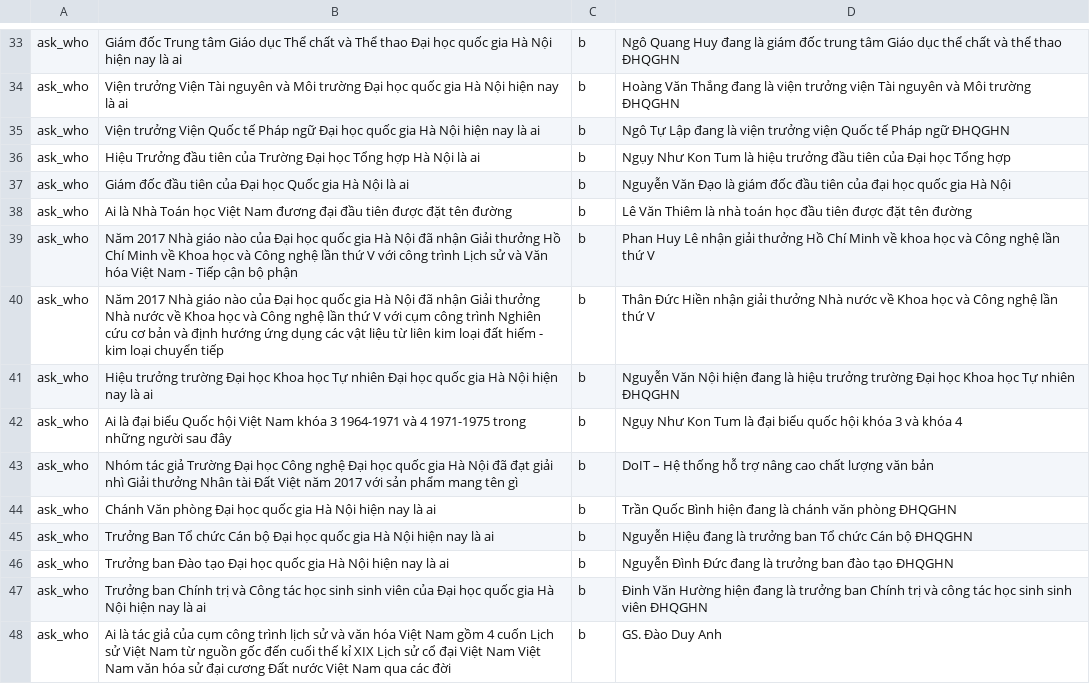
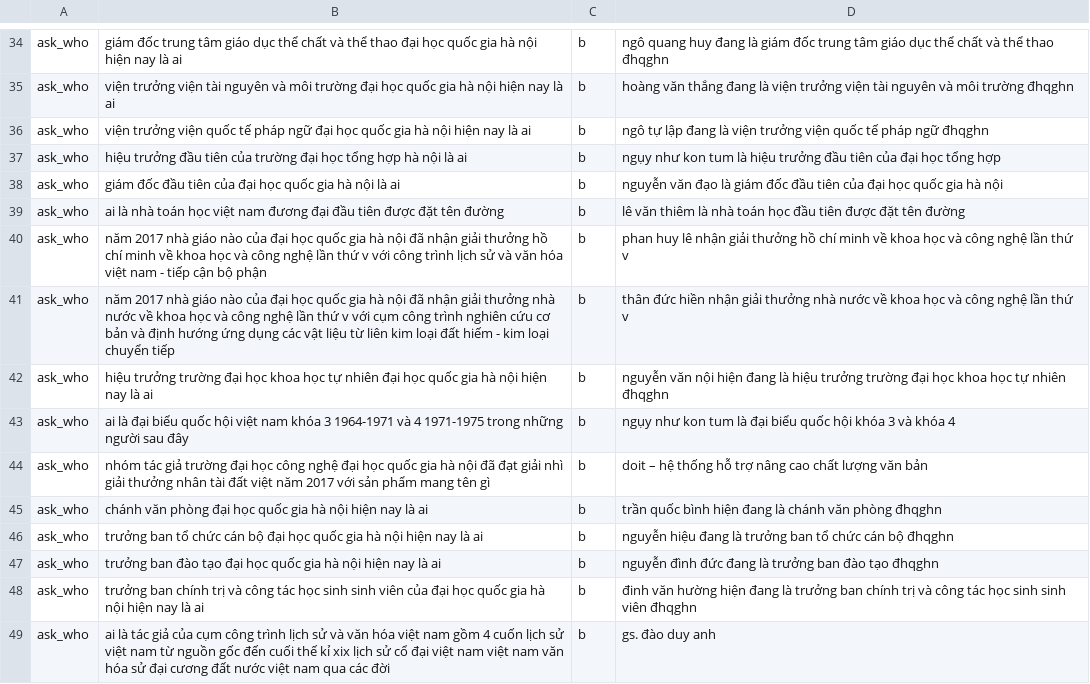
Before and after one commit to trieuhoangan/chu_bot_source, a CSV file: chubot/data/ask_who.csv, drawn as a sheet; only a part is shown, gaps mark what is left out; addresses are those after the commit; the diff covers the shown part only; the diff names each change by its address in the sheet, - before the commit and + after, or states it on an @@ line.

```diff
--- a/chubot/data/ask_who.csv
+++ b/chubot/data/ask_who.csv
-B34: Giám đốc Trung tâm Giáo dục Thể chất và Thể thao Đại học quốc gia Hà Nội hiện nay…
+B34: giám đốc trung tâm giáo dục thể chất và thể thao đại học quốc gia hà nội hiện nay…
-D34: Ngô Quang Huy đang là giám đốc trung tâm Giáo dục thể chất và thể thao ĐHQGHN
+D34: ngô quang huy đang là giám đốc trung tâm giáo dục thể chất và thể thao đhqghn
-B35: Viện trưởng Viện Tài nguyên và Môi trường Đại học quốc gia Hà Nội hiện nay…
+B35: viện trưởng viện tài nguyên và môi trường đại học quốc gia hà nội hiện nay…
-D35: Hoàng Văn Thắng đang là viện trưởng viện Tài nguyên và Môi trường ĐHQGHN
+D35: hoàng văn thắng đang là viện trưởng viện tài nguyên và môi trường đhqghn
-B36: Viện trưởng Viện Quốc tế Pháp ngữ Đại học quốc gia Hà Nội hiện nay…
+B36: viện trưởng viện quốc tế pháp ngữ đại học quốc gia hà nội hiện nay…
-D36: Ngô Tự Lập đang là viện trưởng viện Quốc tế Pháp ngữ ĐHQGHN
+D36: ngô tự lập đang là viện trưởng viện quốc tế pháp ngữ đhqghn
-B37: Hiệu Trưởng đầu tiên của Trường Đại học Tổng hợp Hà Nội là ai
+B37: hiệu trưởng đầu tiên của trường đại học tổng hợp hà nội là ai
-D37: Ngụy Như Kon Tum là hiệu trưởng đầu tiên của Đại học Tổng hợp
+D37: ngụy như kon tum là hiệu trưởng đầu tiên của đại học tổng hợp
-B38: Giám đốc đầu tiên của Đại học Quốc gia Hà Nội là ai
+B38: giám đốc đầu tiên của đại học quốc gia hà nội là ai
-D38: Nguyễn Văn Đạo là giám đốc đầu tiên của đại học quốc gia Hà Nội
+D38: nguyễn văn đạo là giám đốc đầu tiên của đại học quốc gia hà nội
-B39: Ai là Nhà Toán học Việt Nam đương đại…
+B39: ai là nhà toán học việt nam đương đại…
-D39: Lê Văn Thiêm là nhà…
+D39: lê văn thiêm là nhà…
-B40: Năm 2017 Nhà giáo nào của Đại học quốc gia Hà Nội đã nhận Giải thưởng Hồ Chí Minh về Khoa học và Công nghệ lần thứ V với công trình Lịch sử và Văn hóa Việt Nam - Tiếp cận bộ…
+B40: năm 2017 nhà giáo nào của đại học quốc gia hà nội đã nhận giải thưởng hồ chí minh về khoa học và công nghệ lần thứ v với công trình lịch sử và văn hóa việt nam - tiếp cận bộ…
-D40: Phan Huy Lê nhận giải thưởng Hồ Chí Minh về khoa học và Công nghệ lần thứ V
+D40: phan huy lê nhận giải thưởng hồ chí minh về khoa học và công nghệ lần thứ v
-B41: Năm 2017 Nhà giáo nào của Đại học quốc gia Hà Nội đã nhận Giải thưởng Nhà nước về Khoa học và Công nghệ lần thứ V với cụm công trình Nghiên cứu cơ…
+B41: năm 2017 nhà giáo nào của đại học quốc gia hà nội đã nhận giải thưởng nhà nước về khoa học và công nghệ lần thứ v với cụm công trình nghiên cứu cơ…
-D41: Thân Đức Hiền nhận giải thưởng Nhà nước về Khoa học và Công nghệ lần thứ V
+D41: thân đức hiền nhận giải thưởng nhà nước về khoa học và công nghệ lần thứ v
-B42: Hiệu trưởng trường Đại học Khoa học Tự nhiên Đại học quốc gia Hà Nội hiện nay…
+B42: hiệu trưởng trường đại học khoa học tự nhiên đại học quốc gia hà nội hiện nay…
-D42: Nguyễn Văn Nội hiện đang là hiệu trưởng trường Đại học Khoa học Tự nhiên ĐHQGHN
+D42: nguyễn văn nội hiện đang là hiệu trưởng trường đại học khoa học tự nhiên đhqghn
-B43: Ai là đại biểu Quốc hội Việt Nam khóa 3…
+B43: ai là đại biểu quốc hội việt nam khóa 3…
-D43: Ngụy Như Kon Tum là đại…
+D43: ngụy như kon tum là đại…
-B44: Nhóm tác giả Trường Đại học Công nghệ Đại học quốc gia Hà Nội đã đạt giải nhì Giải thưởng Nhân tài Đất Việt năm 2017…
+B44: nhóm tác giả trường đại học công nghệ đại học quốc gia hà nội đã đạt giải nhì giải thưởng nhân tài đất việt năm 2017…
-D44: DoIT – Hệ thống hỗ…
+D44: doit – hệ thống hỗ…
-B45: Chánh Văn phòng Đại học quốc gia Hà Nội hiện nay…
+B45: chánh văn phòng đại học quốc gia hà nội hiện nay…
-D45: Trần Quốc Bình hiện đang là chánh văn phòng ĐHQGHN
+D45: trần quốc bình hiện đang là chánh văn phòng đhqghn
-B46: Trưởng Ban Tổ chức Cán bộ Đại học quốc gia Hà Nội hiện nay…
+B46: trưởng ban tổ chức cán bộ đại học quốc gia hà nội hiện nay…
-D46: Nguyễn Hiệu đang là trưởng ban Tổ chức Cán bộ ĐHQGHN
+D46: nguyễn hiệu đang là trưởng ban tổ chức cán bộ đhqghn
-B47: Trưởng ban Đào tạo Đại học quốc gia Hà Nội hiện nay…
+B47: trưởng ban đào tạo đại học quốc gia hà nội hiện nay…
-D47: Nguyễn Đình Đức đang là trưởng ban đào tạo ĐHQGHN
+D47: nguyễn đình đức đang là trưởng ban đào tạo đhqghn
-B48: Trưởng ban Chính trị và Công tác học sinh sinh viên của Đại học quốc gia Hà Nội hiện nay…
+B48: trưởng ban chính trị và công tác học sinh sinh viên của đại học quốc gia hà nội hiện nay…
-D48: Đinh Văn Hường hiện đang là trưởng ban Chính trị và công tác học sinh sinh viên ĐHQGHN
+D48: đinh văn hường hiện đang là trưởng ban chính trị và công tác học sinh sinh viên đhqghn
-B49: Ai là tác giả của cụm công trình lịch sử và văn hóa Việt Nam gồm 4 cuốn Lịch sử Việt Nam từ nguồn gốc đến cuối thế kỉ XIX Lịch sử cổ đại Việt Nam Việt Nam văn hóa sử đại cương Đất nước Việt Nam qua các…
+B49: ai là tác giả của cụm công trình lịch sử và văn hóa việt nam gồm 4 cuốn lịch sử việt nam từ nguồn gốc đến cuối thế kỉ xix lịch sử cổ đại việt nam việt nam văn hóa sử đại cương đất nước việt nam qua các…
-D49: GS. Đào Duy Anh
+D49: gs. đào duy anh
```
Also changed, not shown: 1 added row and 119 edited cells elsewhere in this file, chubot/data/ask_number.csv, chubot/data/ask_what.csv, 8 other files.
